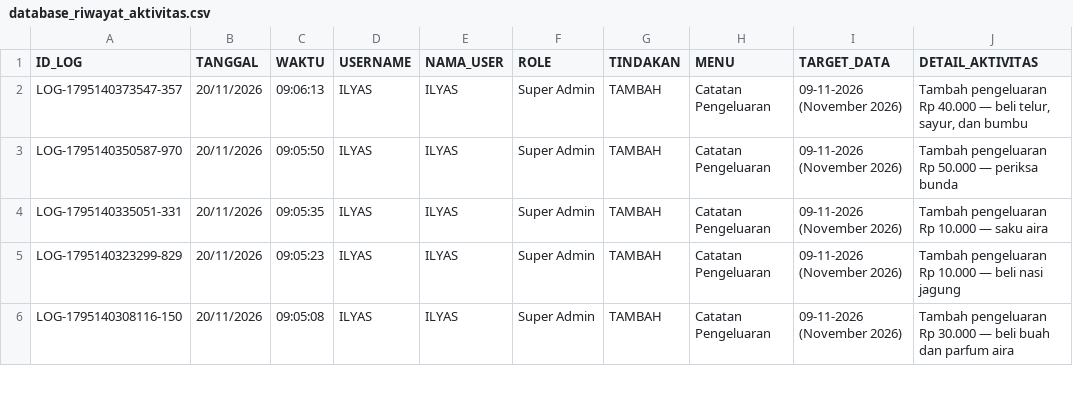
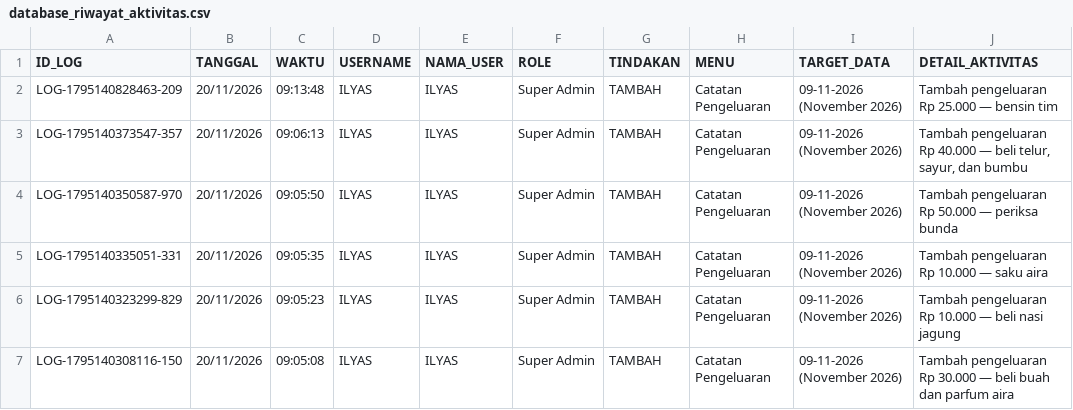
Before and after one commit to ilyasajha5-cpu/like-billing, a CSV file: database_riwayat_aktivitas.csv, drawn as a sheet; only a part is shown; the diff names each change by its address in the sheet, - before the commit and + after, or states it on an @@ line.

Commit message:
Fast-Sync database_riwayat_aktivitas.csv

```diff
--- a/database_riwayat_aktivitas.csv
+++ b/database_riwayat_aktivitas.csv
+row 2: LOG-1795140828463-209 | 20/11/2026 | 09:13:48 | ILYAS | ILYAS | Super Admin | TAMBAH | Catatan Pengeluaran | 09-11-2026 (November 2026) | Tambah pengeluaran Rp 25.000 — bensin tim
```
